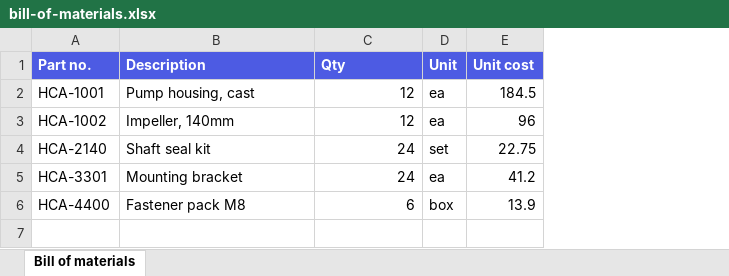
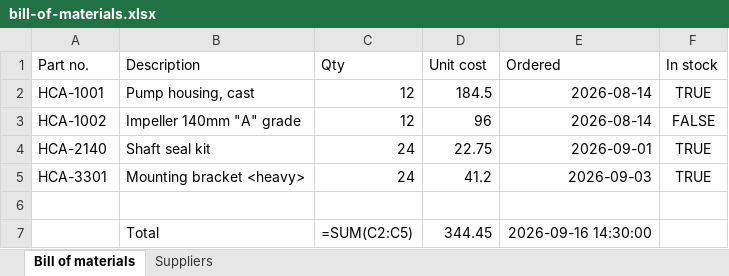
Before and after one commit to Vivekgami/filedeck, an Excel workbook: demo/assets/bill-of-materials.xlsx, sheet Bill of materials, drawn as a sheet; values as stored, in another font and other column widths than the file's, no borders; formulas without a stored value are shown as written; removed rows and columns are numbered as before the commit, all else as after; the diff names each change by its address in the sheet, - before the commit and + after, or states it on an @@ line.

```diff
--- a/demo/assets/bill-of-materials.xlsx (sheet Bill of materials)
+++ b/demo/assets/bill-of-materials.xlsx (sheet Bill of materials)
+sheet tab: Suppliers
-column D (Unit), rows 2-6: ea | ea | set | ea | box
+column E (Ordered), rows 2-5: 2026-08-14 | 2026-08-14 | 2026-09-01 | 2026-09-03
+column F (In stock), rows 2-5: TRUE | FALSE | TRUE | TRUE
@@ A1:C1 fill: #4D5BE3 → none, bold: on → off, text colour: #FFFFFF → black @@
@@ D1 fill: #4D5BE3 → none, bold: on → off, text colour: #FFFFFF → black @@
-B3 (Description): Impeller, 140mm
+B3 (Description): Impeller 140mm "A" grade
-B5 (Description): Mounting bracket
+B5 (Description): Mounting bracket <heavy>
-row 6: HCA-4400 | Fastener pack M8 | 6 | box | 13.9
+row 6: (empty)
+row 7:  | Total | =SUM(C2:C5) | 344.45 | 2026-09-16 14:30:00
```
Also changed, not shown: 2 other files.
